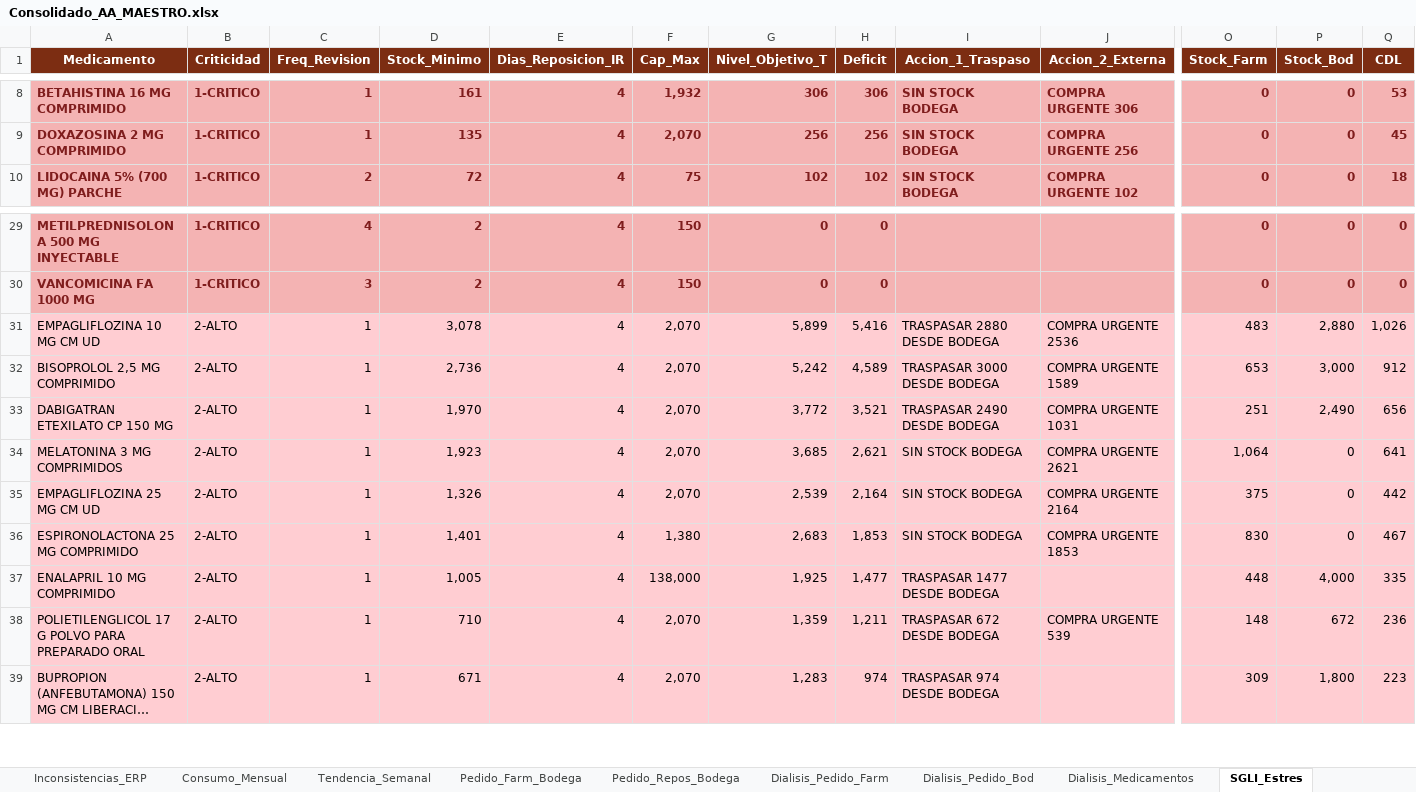
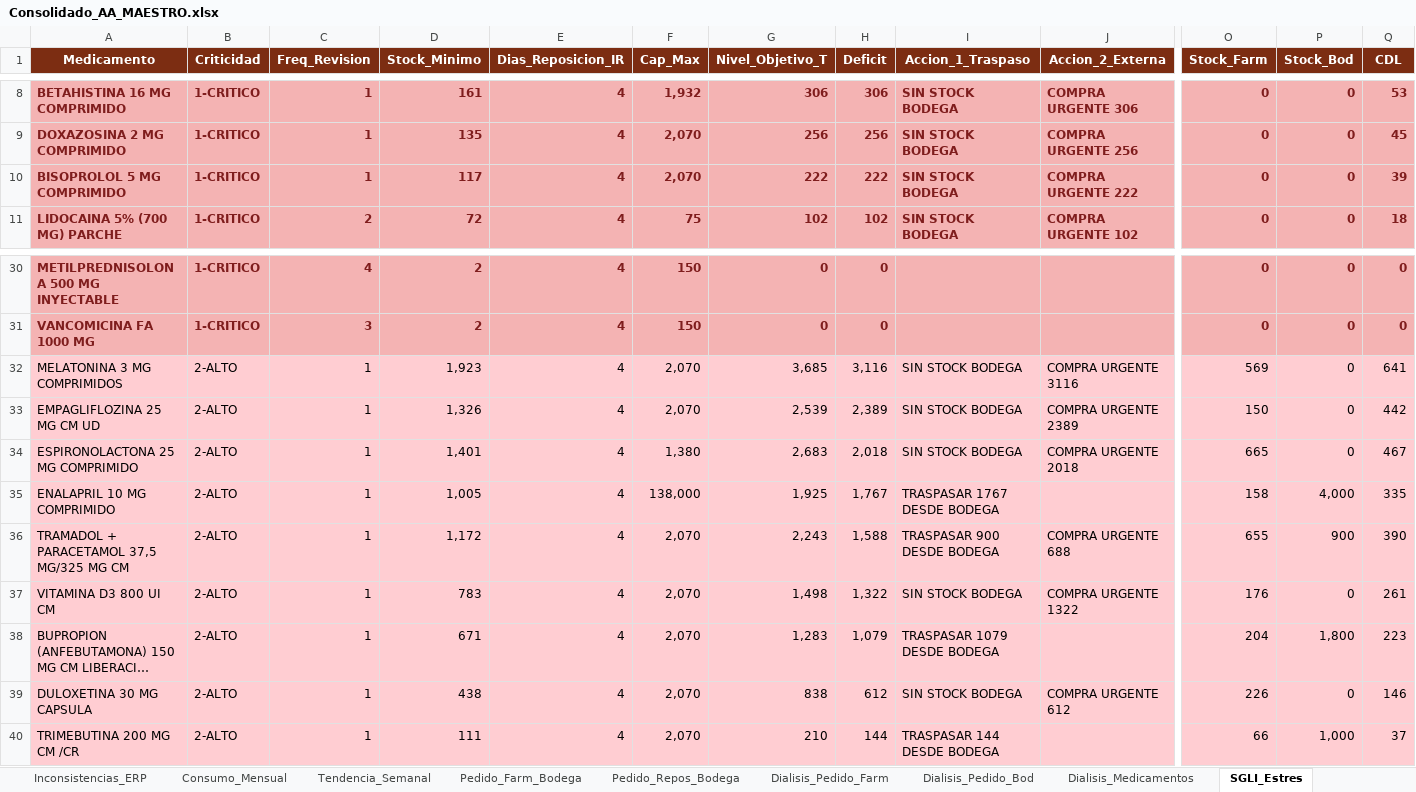
Before and after one commit to danielalfonsocc-rgb/maestro-aa-farmacia, an Excel workbook: Consolidado_AA_MAESTRO.xlsx, sheet SGLI_Estres, drawn as a sheet; only a part is shown, gaps mark what is left out; long unchanged cells end in …; values as stored, in another font and other column widths than the file's, no borders; removed rows and columns are numbered as before the commit, all else as after; rows hold the shown columns only; the diff covers the shown part only; the diff names each change by its address in the sheet, - before the commit and + after, or states it on an @@ line.

```diff
--- a/Consolidado_AA_MAESTRO.xlsx (sheet SGLI_Estres)
+++ b/Consolidado_AA_MAESTRO.xlsx (sheet SGLI_Estres)
+row 10: BISOPROLOL 5 MG COMPRIMIDO | 1-CRITICO | 1 | 117 | 4 | 2,070 | 222 | 222 | SIN STOCK BODEGA | COMPRA URGENTE 222 | 0 | 0 | 39
-row 31: EMPAGLIFLOZINA 10 MG CM UD | 2-ALTO | 1 | 3,078 | 4 | 2,070 | 5,899 | 5,416 | TRASPASAR 2880 DESDE BODEGA | COMPRA URGENTE 2536 | 483 | 2,880 | 1,026
-row 32: BISOPROLOL 2,5 MG COMPRIMIDO | 2-ALTO | 1 | 2,736 | 4 | 2,070 | 5,242 | 4,589 | TRASPASAR 3000 DESDE BODEGA | COMPRA URGENTE 1589 | 653 | 3,000 | 912
-row 33: DABIGATRAN ETEXILATO CP 150 MG | 2-ALTO | 1 | 1,970 | 4 | 2,070 | 3,772 | 3,521 | TRASPASAR 2490 DESDE BODEGA | COMPRA URGENTE 1031 | 251 | 2,490 | 656
-H32 (Deficit): 2,621
+H32 (Deficit): 3,116
-J32 (Accion_2_Externa): COMPRA URGENTE 2621
+J32 (Accion_2_Externa): COMPRA URGENTE 3116
-O32 (Stock_Farm): 1,064
+O32 (Stock_Farm): 569
-H33 (Deficit): 2,164
+H33 (Deficit): 2,389
-J33 (Accion_2_Externa): COMPRA URGENTE 2164
+J33 (Accion_2_Externa): COMPRA URGENTE 2389
-O33 (Stock_Farm): 375
+O33 (Stock_Farm): 150
-H34 (Deficit): 1,853
+H34 (Deficit): 2,018
-J34 (Accion_2_Externa): COMPRA URGENTE 1853
+J34 (Accion_2_Externa): COMPRA URGENTE 2018
-O34 (Stock_Farm): 830
+O34 (Stock_Farm): 665
-H35 (Deficit): 1,477
+H35 (Deficit): 1,767
-I35 (Accion_1_Traspaso): TRASPASAR 1477 DESDE BODEGA
+I35 (Accion_1_Traspaso): TRASPASAR 1767 DESDE BODEGA
-O35 (Stock_Farm): 448
+O35 (Stock_Farm): 158
-A36 (Medicamento): POLIETILENGLICOL 17 G POLVO PARA PREPARADO ORAL
+A36 (Medicamento): TRAMADOL + PARACETAMOL 37,5 MG/325 MG CM
-D36 (Stock_Minimo): 710
+D36 (Stock_Minimo): 1,172
-G36 (Nivel_Objetivo_T): 1,359
+G36 (Nivel_Objetivo_T): 2,243
-H36 (Deficit): 1,211
+H36 (Deficit): 1,588
-I36 (Accion_1_Traspaso): TRASPASAR 672 DESDE BODEGA
+I36 (Accion_1_Traspaso): TRASPASAR 900 DESDE BODEGA
-J36 (Accion_2_Externa): COMPRA URGENTE 539
+J36 (Accion_2_Externa): COMPRA URGENTE 688
-O36 (Stock_Farm): 148
+O36 (Stock_Farm): 655
-P36 (Stock_Bod): 672
+P36 (Stock_Bod): 900
-Q36 (CDL): 236
+Q36 (CDL): 390
+row 37: VITAMINA D3 800 UI CM | 2-ALTO | 1 | 783 | 4 | 2,070 | 1,498 | 1,322 | SIN STOCK BODEGA | COMPRA URGENTE 1322 | 176 | 0 | 261
-H38 (Deficit): 974
+H38 (Deficit): 1,079
-I38 (Accion_1_Traspaso): TRASPASAR 974 DESDE BODEGA
+I38 (Accion_1_Traspaso): TRASPASAR 1079 DESDE BODEGA
-O38 (Stock_Farm): 309
+O38 (Stock_Farm): 204
+row 39: DULOXETINA 30 MG CAPSULA | 2-ALTO | 1 | 438 | 4 | 2,070 | 838 | 612 | SIN STOCK BODEGA | COMPRA URGENTE 612 | 226 | 0 | 146
+row 40: TRIMEBUTINA 200 MG CM /CR | 2-ALTO | 1 | 111 | 4 | 2,070 | 210 | 144 | TRASPASAR 144 DESDE BODEGA |  | 66 | 1,000 | 37
```
Also changed, not shown: 40 added rows, 41 removed rows and 184 edited cells elsewhere in this sheet, sheet Pedido_Farm_Bodega, sheet Reposicion_5D, sheet Pedido_Repos_Bodega, sheet Stock_AA, sheet Dialisis_Pedido_Bod, sheet Consumo_Mensual, 12 more sheets, Resumen_Pedidos_AA.xlsx, 1 other file.
